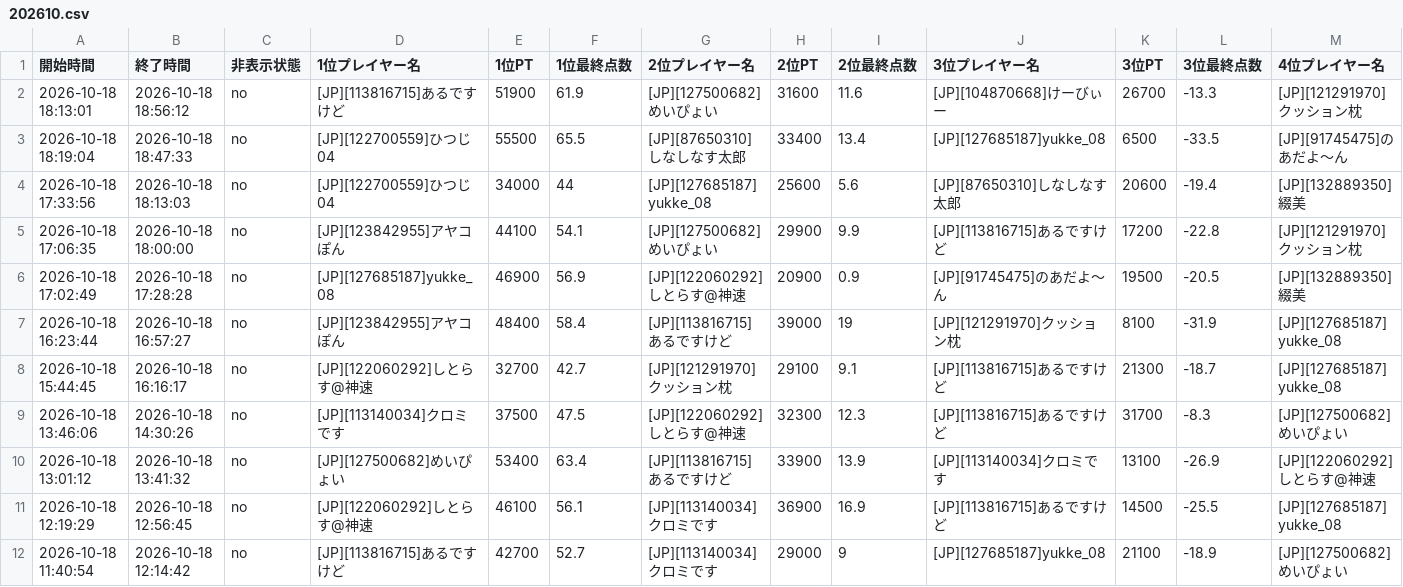
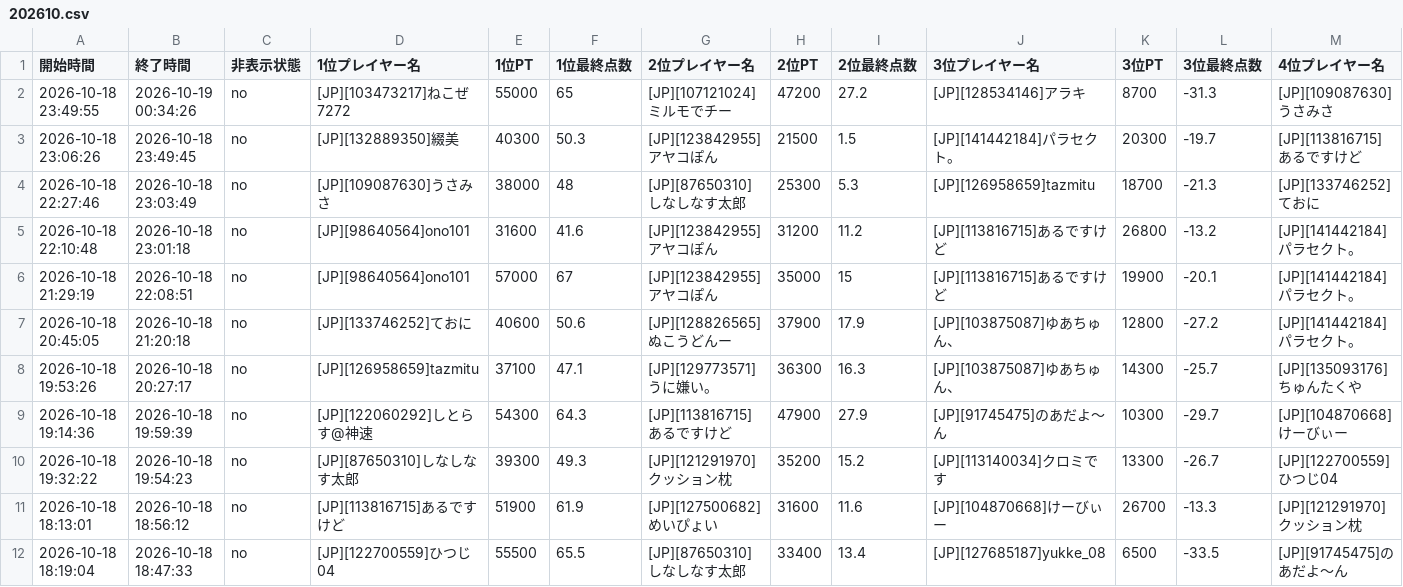
Before and after one commit to monoqlo-league/monoqlo-data, a CSV file: 202610.csv, drawn as a sheet; only a part is shown; the shorter side is filled out with more unchanged rows; rows hold the shown columns only; the diff names each change by its address in the sheet, - before the commit and + after, or states it on an @@ line.

Commit message:
202610.csv を更新(アップロードページから)

```diff
--- a/202610.csv
+++ b/202610.csv
+row 2: 2026-10-18 23:49:55 | 2026-10-19 00:34:26 | no | [JP][103473217]ねこぜ7272 | 55000 | 65 | [JP][107121024]ミルモでチー | 47200 | 27.2 | [JP][128534146]アラキ | 8700 | -31.3 | [JP][109087630]うさみさ
+row 3: 2026-10-18 23:06:26 | 2026-10-18 23:49:45 | no | [JP][132889350]綴美 | 40300 | 50.3 | [JP][123842955]アヤコぽん | 21500 | 1.5 | [JP][141442184]パラセクト。 | 20300 | -19.7 | [JP][113816715]あるですけど
+row 4: 2026-10-18 22:27:46 | 2026-10-18 23:03:49 | no | [JP][109087630]うさみさ | 38000 | 48 | [JP][87650310]しなしなす太郎 | 25300 | 5.3 | [JP][126958659]tazmitu | 18700 | -21.3 | [JP][133746252]ておに
+row 5: 2026-10-18 22:10:48 | 2026-10-18 23:01:18 | no | [JP][98640564]ono101 | 31600 | 41.6 | [JP][123842955]アヤコぽん | 31200 | 11.2 | [JP][113816715]あるですけど | 26800 | -13.2 | [JP][141442184]パラセクト。
+row 6: 2026-10-18 21:29:19 | 2026-10-18 22:08:51 | no | [JP][98640564]ono101 | 57000 | 67 | [JP][123842955]アヤコぽん | 35000 | 15 | [JP][113816715]あるですけど | 19900 | -20.1 | [JP][141442184]パラセクト。
+row 7: 2026-10-18 20:45:05 | 2026-10-18 21:20:18 | no | [JP][133746252]ておに | 40600 | 50.6 | [JP][128826565]ぬこうどんー | 37900 | 17.9 | [JP][103875087]ゆあちゅん、 | 12800 | -27.2 | [JP][141442184]パラセクト。
+row 8: 2026-10-18 19:53:26 | 2026-10-18 20:27:17 | no | [JP][126958659]tazmitu | 37100 | 47.1 | [JP][129773571]うに嫌い。 | 36300 | 16.3 | [JP][103875087]ゆあちゅん、 | 14300 | -25.7 | [JP][135093176]ちゅんたくや
+row 9: 2026-10-18 19:14:36 | 2026-10-18 19:59:39 | no | [JP][122060292]しとらす@神速 | 54300 | 64.3 | [JP][113816715]あるですけど | 47900 | 27.9 | [JP][91745475]のあだよ〜ん | 10300 | -29.7 | [JP][104870668]けーびぃー
+row 10: 2026-10-18 19:32:22 | 2026-10-18 19:54:23 | no | [JP][87650310]しなしなす太郎 | 39300 | 49.3 | [JP][121291970]クッション枕 | 35200 | 15.2 | [JP][113140034]クロミです | 13300 | -26.7 | [JP][122700559]ひつじ04
```
